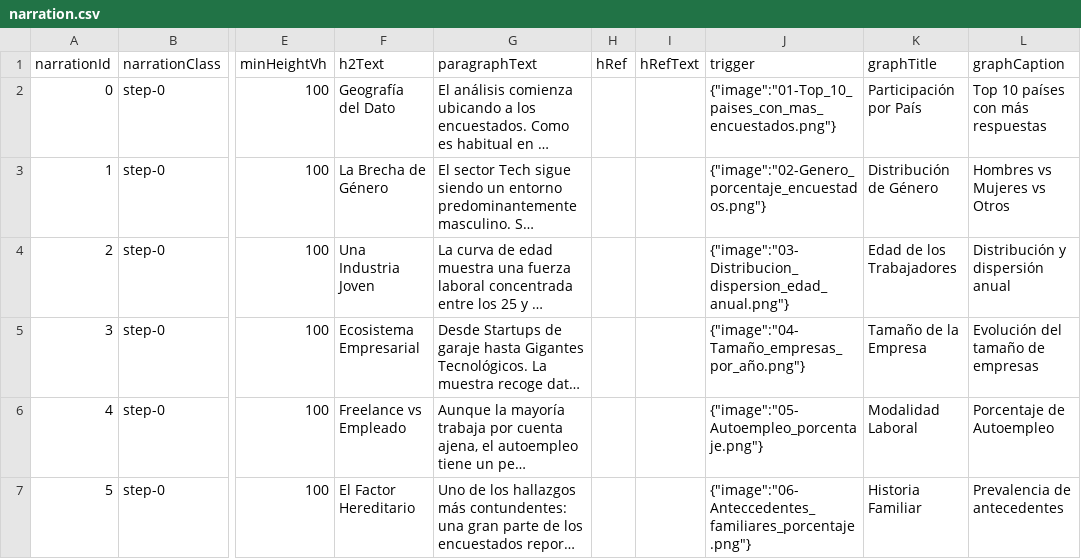
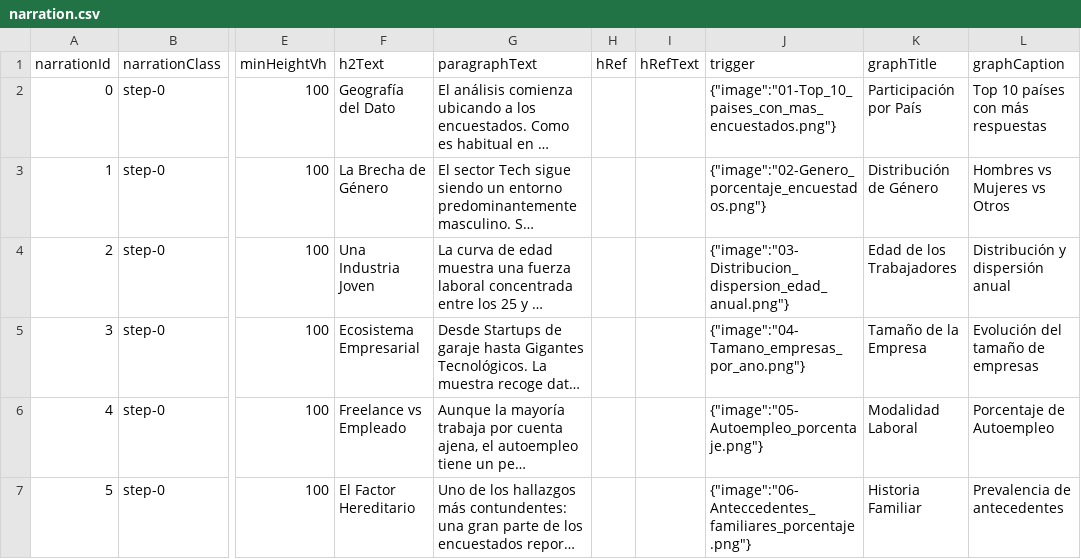
Before and after one commit to loganxxx000/Data_visualization_2_StoryTelling, a CSV file: narration.csv, drawn as a sheet; only a part is shown, gaps mark what is left out; long unchanged cells end in …; the diff names each change by its address in the sheet, - before the commit and + after, or states it on an @@ line.

Commit message:
Corrección nombre imagen

```diff
--- a/narration.csv
+++ b/narration.csv
-J5 (trigger): {"image":"04-Tamaño_empresas_por_año.png"}
+J5 (trigger): {"image":"04-Tamano_empresas_por_ano.png"}
```
Also changed, not shown: 2 other files.
